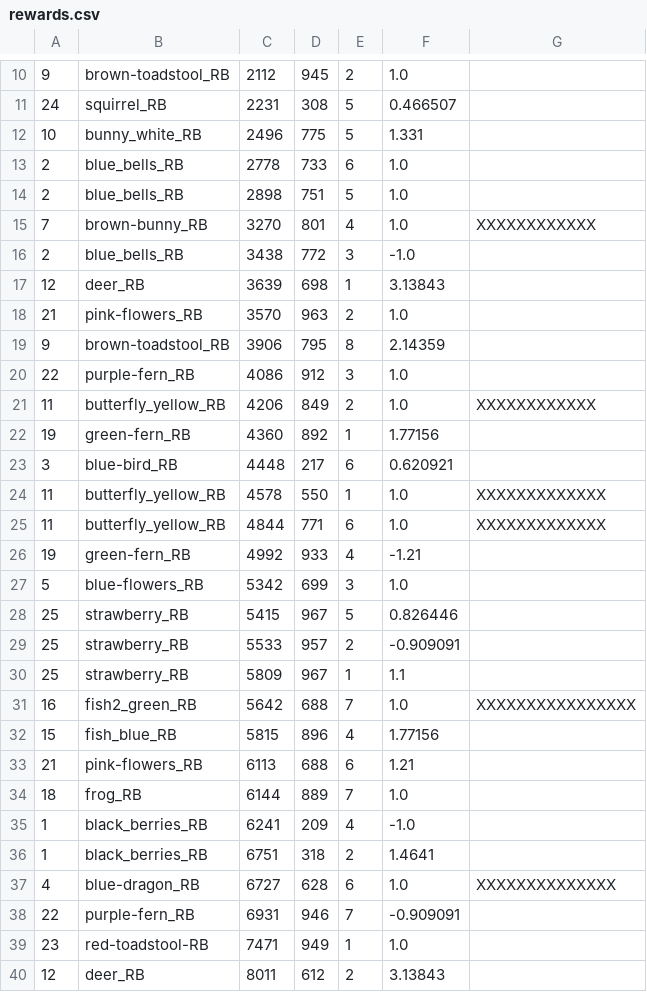
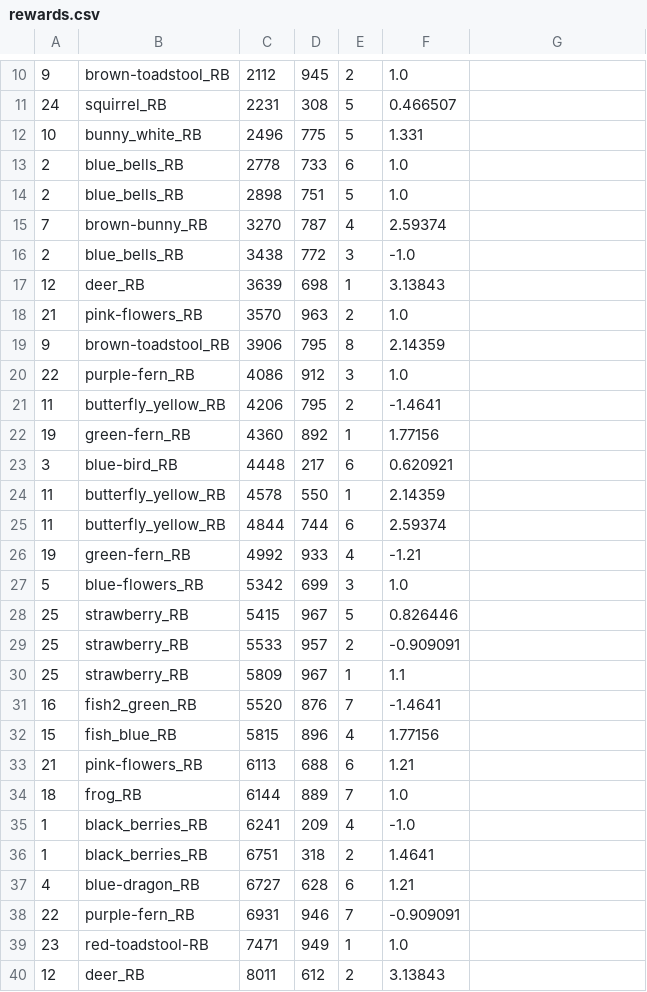
Before and after one commit to stather/Appy-Little-Eaters, a CSV file: Appy Little Eaters/rewards.csv, drawn as a sheet; only a part is shown, gaps mark what is left out.

```diff
--- a/Appy Little Eaters/rewards.csv
+++ b/Appy Little Eaters/rewards.csv
@@ -14,3 +14,3 @@
 2,blue_bells_RB,2898,751,5,1.0
-7,brown-bunny_RB,3270,801,4,1.0,XXXXXXXXXXXX
+7,brown-bunny_RB,3270,787,4,2.59374
 2,blue_bells_RB,3438,772,3,-1.0
@@ -20,7 +20,7 @@
 22,purple-fern_RB,4086,912,3,1.0
-11,butterfly_yellow_RB,4206,849,2,1.0,XXXXXXXXXXXX
+11,butterfly_yellow_RB,4206,795,2,-1.4641
 19,green-fern_RB,4360,892,1,1.77156
 3,blue-bird_RB,4448,217,6,0.620921
-11,butterfly_yellow_RB,4578,550,1,1.0,XXXXXXXXXXXXX
-11,butterfly_yellow_RB,4844,771,6,1.0,XXXXXXXXXXXXX
+11,butterfly_yellow_RB,4578,550,1,2.14359
+11,butterfly_yellow_RB,4844,744,6,2.59374
 19,green-fern_RB,4992,933,4,-1.21
@@ -30,3 +30,3 @@
 25,strawberry_RB,5809,967,1,1.1
-16,fish2_green_RB,5642,688,7,1.0,XXXXXXXXXXXXXXXX
+16,fish2_green_RB,5520,876,7,-1.4641
 15,fish_blue_RB,5815,896,4,1.77156
@@ -36,3 +36,3 @@
 1,black_berries_RB,6751,318,2,1.4641
-4,blue-dragon_RB,6727,628,6,1.0,XXXXXXXXXXXXXX
+4,blue-dragon_RB,6727,628,6,1.21
 22,purple-fern_RB,6931,946,7,-0.909091
```
Also changed, not shown: 33 other files.
